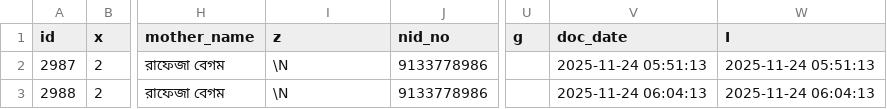
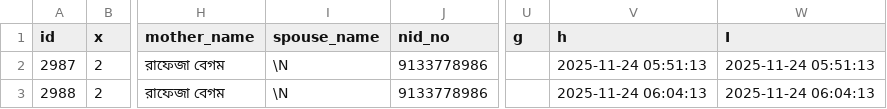
Before and after one commit to kabinh07/nid-check, a CSV file: data/nid-data-140126.csv, drawn as a sheet; only a part is shown, gaps mark what is left out; the diff names each change by its address in the sheet, - before the commit and + after, or states it on an @@ line.

```diff
--- a/data/nid-data-140126.csv
+++ b/data/nid-data-140126.csv
-I1: z
+I1: spouse_name
-V1: doc_date
+V1: h
```
Also changed, not shown: data/evaluation_results.csv, data/nid-data-entry-results-person1.csv, 3 other files.
